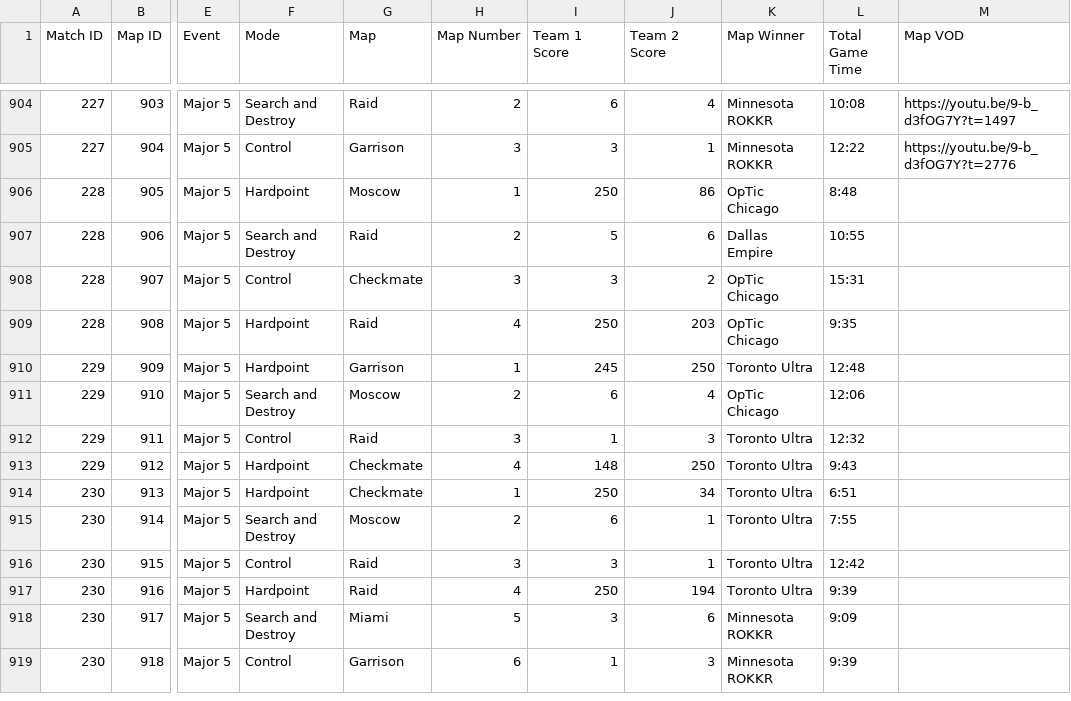
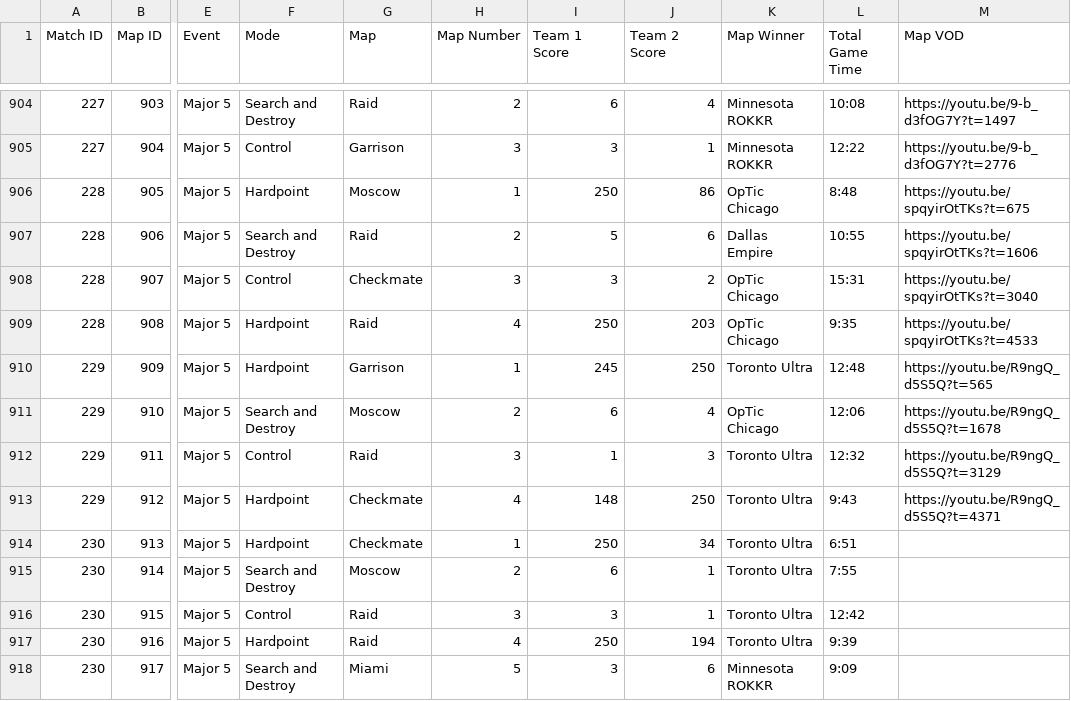
Before and after one commit to cford23/cod-stats-tool, a CSV file: data/maps.csv, drawn as a sheet; only a part is shown, gaps mark what is left out; the shorter side is filled out with more unchanged rows; the diff names each change by its address in the sheet, - before the commit and + after, or states it on an @@ line.

Commit message:
Major 5 Day 4 - Match/Map VODs

```diff
--- a/data/maps.csv
+++ b/data/maps.csv
-M906 (Map VOD): (empty)
+M906 (Map VOD): https://youtu.be/spqyirOtTKs?t=675
-M907 (Map VOD): (empty)
+M907 (Map VOD): https://youtu.be/spqyirOtTKs?t=1606
-M908 (Map VOD): (empty)
+M908 (Map VOD): https://youtu.be/spqyirOtTKs?t=3040
-M909 (Map VOD): (empty)
+M909 (Map VOD): https://youtu.be/spqyirOtTKs?t=4533
-M910 (Map VOD): (empty)
+M910 (Map VOD): https://youtu.be/R9ngQ_d5S5Q?t=565
-M911 (Map VOD): (empty)
+M911 (Map VOD): https://youtu.be/R9ngQ_d5S5Q?t=1678
-M912 (Map VOD): (empty)
+M912 (Map VOD): https://youtu.be/R9ngQ_d5S5Q?t=3129
-M913 (Map VOD): (empty)
+M913 (Map VOD): https://youtu.be/R9ngQ_d5S5Q?t=4371
```
Also changed, not shown: data/matches.csv.
